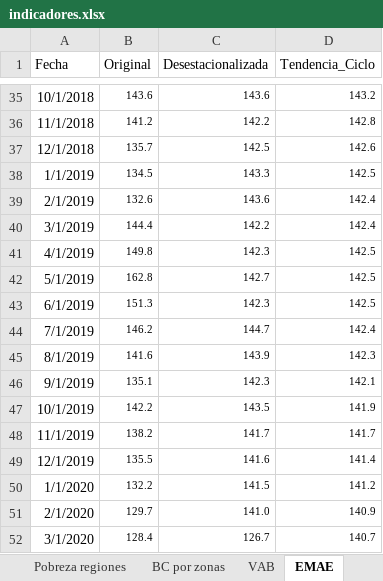
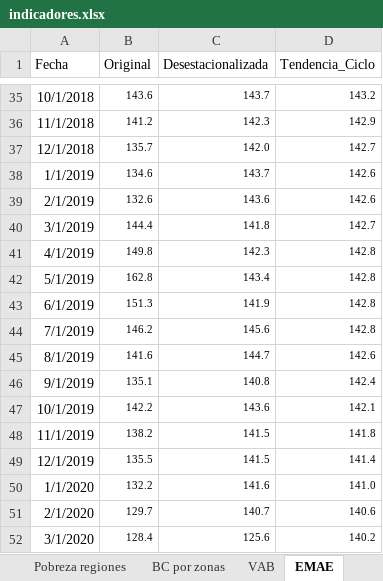
Before and after one commit to NahuelBargas/indeco, an Excel workbook: bases/indicadores.xlsx, sheet EMAE, drawn as a sheet; only a part is shown, gaps mark what is left out; values as stored, in another font and other column widths than the file's, no borders; the diff covers the shown part only; the diff names each change by its address in the sheet, - before the commit and + after, or states it on an @@ line.

Commit message:
"Actualizando EMAE e ICA"

```diff
--- a/bases/indicadores.xlsx (sheet EMAE)
+++ b/bases/indicadores.xlsx (sheet EMAE)
-C35 (Desestacionalizada): 143.6
+C35 (Desestacionalizada): 143.7
-C36 (Desestacionalizada): 142.2
+C36 (Desestacionalizada): 142.3
-D36 (Tendencia_Ciclo): 142.8
+D36 (Tendencia_Ciclo): 142.9
-C37 (Desestacionalizada): 142.5
+C37 (Desestacionalizada): 142.0
-D37 (Tendencia_Ciclo): 142.6
+D37 (Tendencia_Ciclo): 142.7
-B38 (Original): 134.5
+B38 (Original): 134.6
-C38 (Desestacionalizada): 143.3
+C38 (Desestacionalizada): 143.7
-D38 (Tendencia_Ciclo): 142.5
+D38 (Tendencia_Ciclo): 142.6
-D39 (Tendencia_Ciclo): 142.4
+D39 (Tendencia_Ciclo): 142.6
-C40 (Desestacionalizada): 142.2
+C40 (Desestacionalizada): 141.8
-D40 (Tendencia_Ciclo): 142.4
+D40 (Tendencia_Ciclo): 142.7
-D41:D43 (Tendencia_Ciclo): 142.5
+D41:D43 (Tendencia_Ciclo): 142.8
-C42 (Desestacionalizada): 142.7
+C42 (Desestacionalizada): 143.4
-C43 (Desestacionalizada): 142.3
+C43 (Desestacionalizada): 141.9
-C44 (Desestacionalizada): 144.7
+C44 (Desestacionalizada): 145.6
-D44 (Tendencia_Ciclo): 142.4
+D44 (Tendencia_Ciclo): 142.8
-C45 (Desestacionalizada): 143.9
+C45 (Desestacionalizada): 144.7
-D45 (Tendencia_Ciclo): 142.3
+D45 (Tendencia_Ciclo): 142.6
-C46 (Desestacionalizada): 142.3
+C46 (Desestacionalizada): 140.8
-D46 (Tendencia_Ciclo): 142.1
+D46 (Tendencia_Ciclo): 142.4
-C47 (Desestacionalizada): 143.5
+C47 (Desestacionalizada): 143.6
-D47 (Tendencia_Ciclo): 141.9
+D47 (Tendencia_Ciclo): 142.1
-C48 (Desestacionalizada): 141.7
+C48 (Desestacionalizada): 141.5
-D48 (Tendencia_Ciclo): 141.7
+D48 (Tendencia_Ciclo): 141.8
-C49 (Desestacionalizada): 141.6
+C49 (Desestacionalizada): 141.5
-C50 (Desestacionalizada): 141.5
+C50 (Desestacionalizada): 141.6
-D50 (Tendencia_Ciclo): 141.2
+D50 (Tendencia_Ciclo): 141.0
-C51 (Desestacionalizada): 141.0
+C51 (Desestacionalizada): 140.7
-D51 (Tendencia_Ciclo): 140.9
+D51 (Tendencia_Ciclo): 140.6
-C52 (Desestacionalizada): 126.7
+C52 (Desestacionalizada): 125.6
-D52 (Tendencia_Ciclo): 140.7
+D52 (Tendencia_Ciclo): 140.2
```
Also changed, not shown: 1 added row and 44 edited cells elsewhere in this sheet, sheet BC por zonas, 2 other files.
